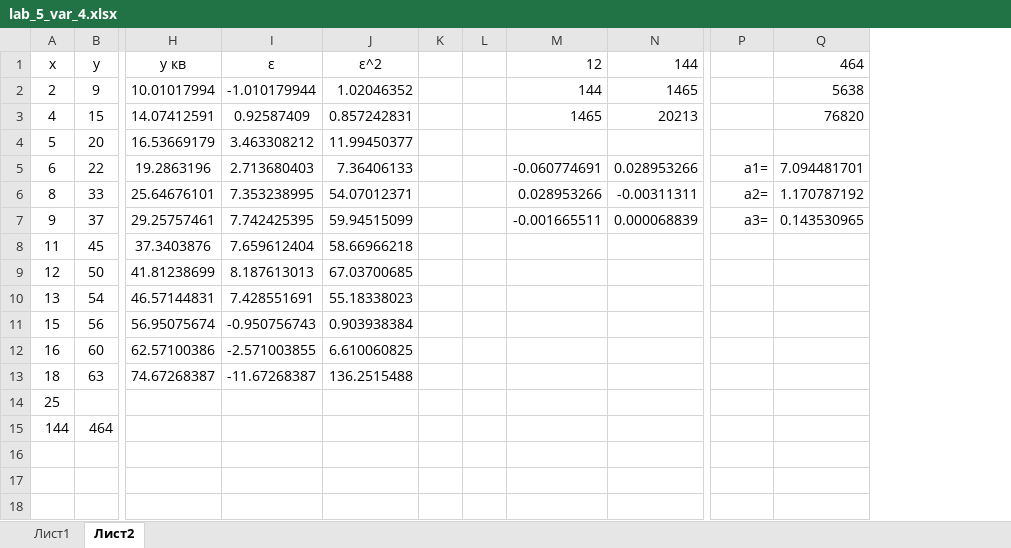
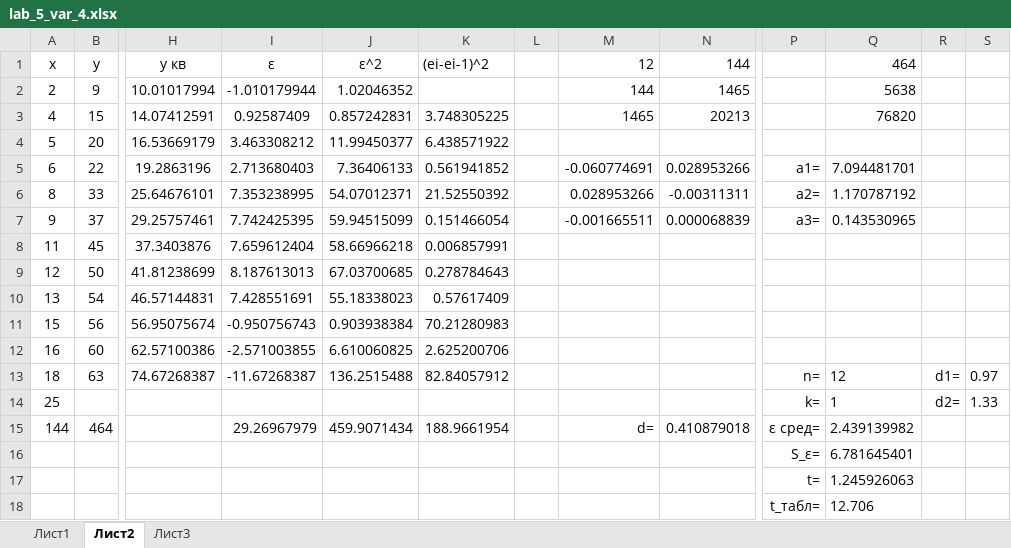
Before and after one commit to kolyambola/10th_term_23, an Excel workbook: Textbooks, projects/Applied Math/labs/lab_5/var_4/lab_5_var_4.xlsx, sheet Лист2, drawn as a sheet; only a part is shown, gaps mark what is left out; values as stored, in another font and other column widths than the file's, no borders; charts and pictures not drawn; removed rows and columns are numbered as before the commit, all else as after; rows hold the shown columns only; the diff names each change by its address in the sheet, - before the commit and + after, or states it on an @@ line.

```diff
--- a/Textbooks, projects/Applied Math/labs/lab_5/var_4/lab_5_var_4.xlsx (sheet Лист2)
+++ b/Textbooks, projects/Applied Math/labs/lab_5/var_4/lab_5_var_4.xlsx (sheet Лист2)
+sheet tab: Лист3
-column K, empty
+column K ((ei-ei-1)^2), rows 3-15: 3.748305225 | 6.438571922 | 0.561941852 | 21.52550392 | 0.151466054 | 0.006857991 | 0.278784643 | 0.57617409 | 70.21280983 | 2.625200706 | 82.84057912 |  | 188.9661954
+column R, rows 13-14: d1= | d2=
+column S, rows 13-14: 0.97 | 1.33
-P13: (empty)
+P13: n=
-Q13 (464): (empty)
+Q13 (464): 12
-P14: (empty)
+P14: k=
-Q14 (464): (empty)
+Q14 (464): 1
-I15 (ε): (empty)
+I15 (ε): 29.26967979
-J15 (ε^2): (empty)
+J15 (ε^2): 459.9071434
-M15 (12): (empty)
+M15 (12): d=
-N15 (144): (empty)
+N15 (144): 0.410879018
-P15: (empty)
+P15: ε сред=
-Q15 (464): (empty)
+Q15 (464): 2.439139982
+row 16:  |  |  |  |  |  |  |  |  | S_ε= | 6.781645401
+row 17:  |  |  |  |  |  |  |  |  | t= | 1.245926063
+row 18:  |  |  |  |  |  |  |  |  | t_табл= | 12.706
```
Also changed, not shown: sheet Лист1, formulas that keep their value, charts or pictures, Textbooks, projects/Applied Math/labs/lab_4/var_1/lab_4_var_1.xlsx, Textbooks, projects/Organization and management of production activities/cgt.xlsx, 28 other files.
